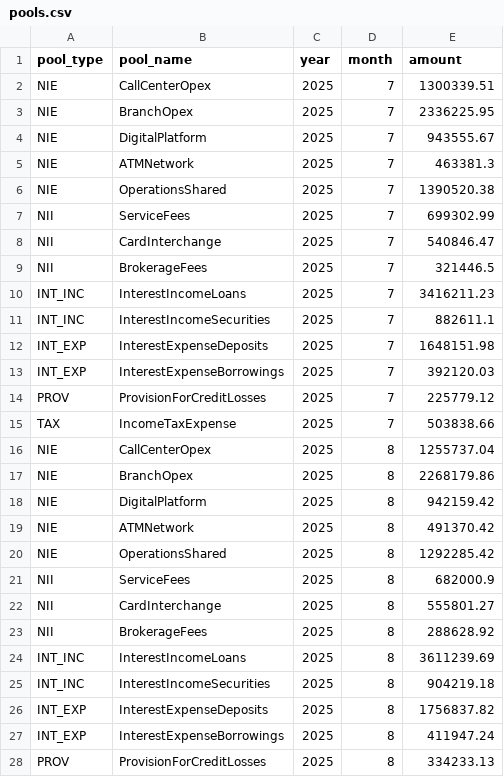
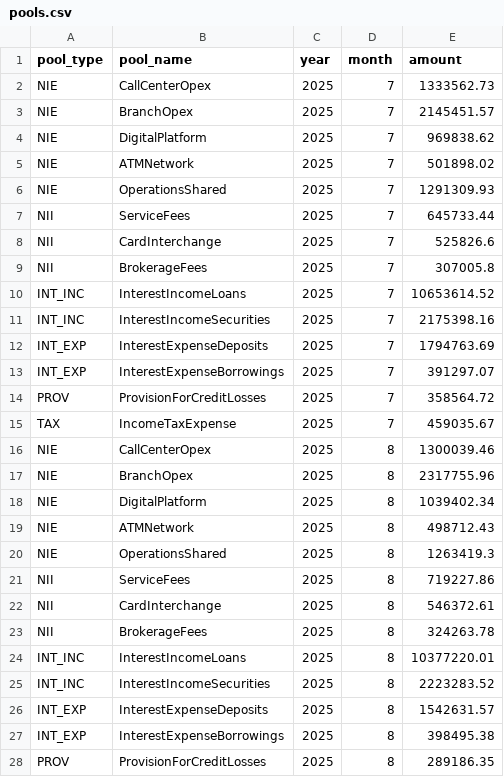
Before and after one commit to grparson/neo4j, a CSV file: Sandbox Files/pools.csv, drawn as a sheet; only a part is shown; the diff covers the shown part only.

Commit message:
Update pool data for July to October 2025
With increase Int Inc to make bank profitable

```diff
--- a/Sandbox Files/pools.csv
+++ b/Sandbox Files/pools.csv
@@ -1,28 +1,28 @@
 pool_type,pool_name,year,month,amount
-NIE,CallCenterOpex,2025,7,1300339.51
-NIE,BranchOpex,2025,7,2336225.95
-NIE,DigitalPlatform,2025,7,943555.67
-NIE,ATMNetwork,2025,7,463381.3
-NIE,OperationsShared,2025,7,1390520.38
-NII,ServiceFees,2025,7,699302.99
-NII,CardInterchange,2025,7,540846.47
-NII,BrokerageFees,2025,7,321446.5
-INT_INC,InterestIncomeLoans,2025,7,3416211.23
-INT_INC,InterestIncomeSecurities,2025,7,882611.1
-INT_EXP,InterestExpenseDeposits,2025,7,1648151.98
-INT_EXP,InterestExpenseBorrowings,2025,7,392120.03
-PROV,ProvisionForCreditLosses,2025,7,225779.12
-TAX,IncomeTaxExpense,2025,7,503838.66
-NIE,CallCenterOpex,2025,8,1255737.04
-NIE,BranchOpex,2025,8,2268179.86
-NIE,DigitalPlatform,2025,8,942159.42
-NIE,ATMNetwork,2025,8,491370.42
-NIE,OperationsShared,2025,8,1292285.42
-NII,ServiceFees,2025,8,682000.9
-NII,CardInterchange,2025,8,555801.27
-NII,BrokerageFees,2025,8,288628.92
-INT_INC,InterestIncomeLoans,2025,8,3611239.69
-INT_INC,InterestIncomeSecurities,2025,8,904219.18
-INT_EXP,InterestExpenseDeposits,2025,8,1756837.82
-INT_EXP,InterestExpenseBorrowings,2025,8,411947.24
-PROV,ProvisionForCreditLosses,2025,8,334233.13
+NIE,CallCenterOpex,2025,7,1333562.73
+NIE,BranchOpex,2025,7,2145451.57
+NIE,DigitalPlatform,2025,7,969838.62
+NIE,ATMNetwork,2025,7,501898.02
+NIE,OperationsShared,2025,7,1291309.93
+NII,ServiceFees,2025,7,645733.44
+NII,CardInterchange,2025,7,525826.6
+NII,BrokerageFees,2025,7,307005.8
+INT_INC,InterestIncomeLoans,2025,7,10653614.52
+INT_INC,InterestIncomeSecurities,2025,7,2175398.16
+INT_EXP,InterestExpenseDeposits,2025,7,1794763.69
+INT_EXP,InterestExpenseBorrowings,2025,7,391297.07
+PROV,ProvisionForCreditLosses,2025,7,358564.72
+TAX,IncomeTaxExpense,2025,7,459035.67
+NIE,CallCenterOpex,2025,8,1300039.46
+NIE,BranchOpex,2025,8,2317755.96
+NIE,DigitalPlatform,2025,8,1039402.34
+NIE,ATMNetwork,2025,8,498712.43
+NIE,OperationsShared,2025,8,1263419.3
+NII,ServiceFees,2025,8,719227.86
+NII,CardInterchange,2025,8,546372.61
+NII,BrokerageFees,2025,8,324263.78
+INT_INC,InterestIncomeLoans,2025,8,10377220.01
+INT_INC,InterestIncomeSecurities,2025,8,2223283.52
+INT_EXP,InterestExpenseDeposits,2025,8,1542631.57
+INT_EXP,InterestExpenseBorrowings,2025,8,398495.38
+PROV,ProvisionForCreditLosses,2025,8,289186.35
```
Also changed, not shown: 29 edited cells elsewhere in this file.
